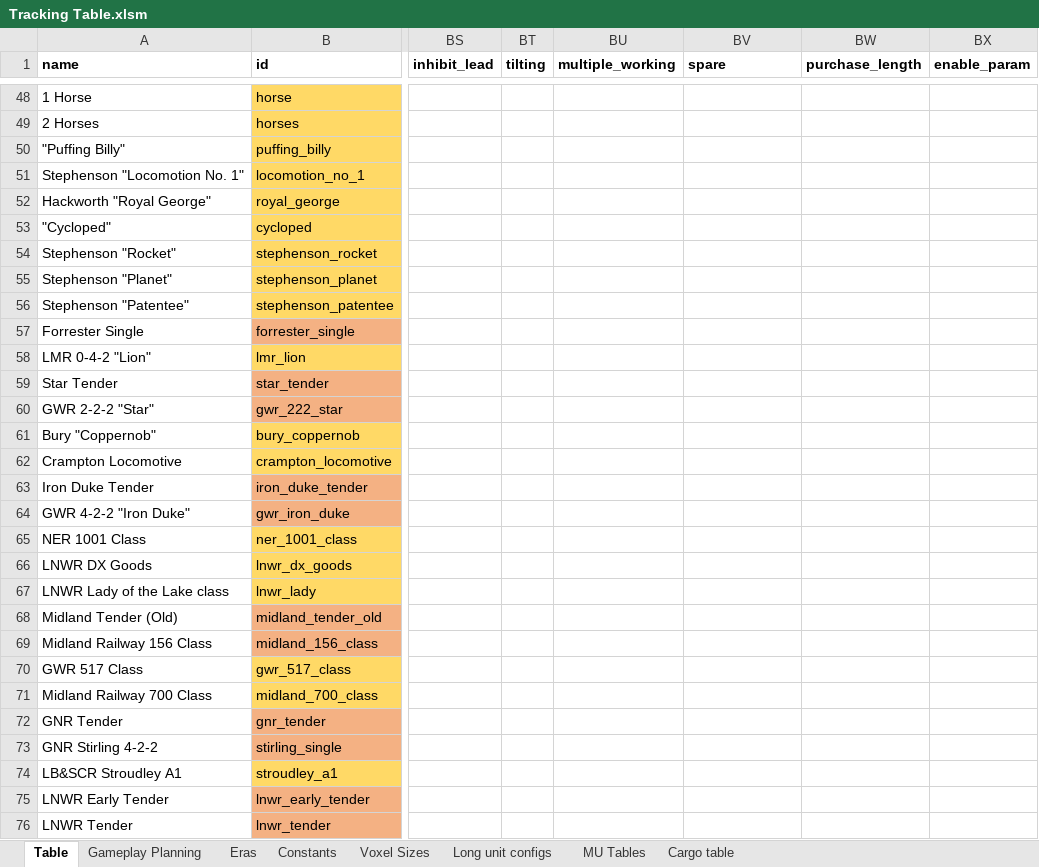
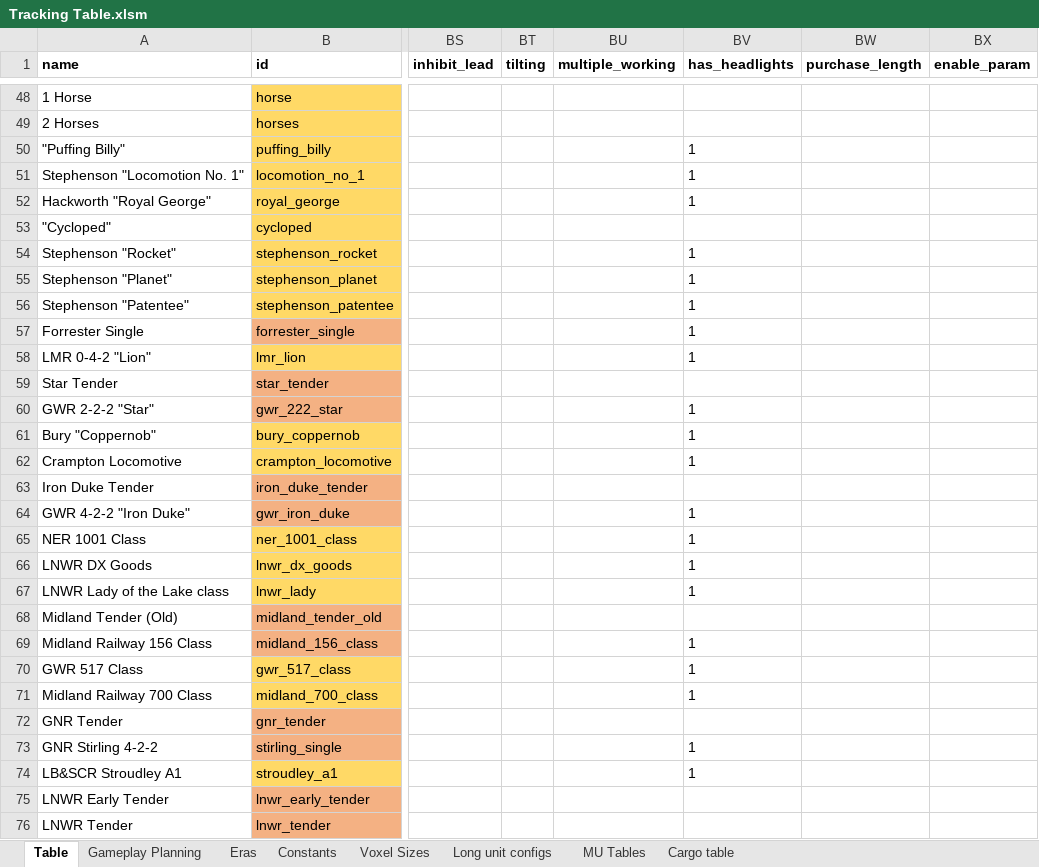
Before and after one commit to WolfieFox/wolfiewolfs_trains, an Excel workbook: Tracking Table.xlsm, sheet Table, drawn as a sheet; only a part is shown, gaps mark what is left out; values as stored, in another font and other column widths than the file's, no borders; charts and pictures and conditional formats not drawn; the diff covers the shown part only; the diff names each change by its address in the sheet, - before the commit and + after, or states it on an @@ line.

Commit message:
Headlights - Big optimization pass to avoid generating as many sprites for headlights on stuff that'll never display headlights.
This makes stuff a lot more complex but it's hopefully worth it.

```diff
--- a/Tracking Table.xlsm (sheet Table)
+++ b/Tracking Table.xlsm (sheet Table)
-BV1: spare
+BV1: has_headlights
-BV50:BV52 (has_headlights): (empty)
+BV50:BV52 (has_headlights): 1
-BV54:BV58 (has_headlights): (empty)
+BV54:BV58 (has_headlights): 1
-BV60:BV62 (has_headlights): (empty)
+BV60:BV62 (has_headlights): 1
-BV64:BV67 (has_headlights): (empty)
+BV64:BV67 (has_headlights): 1
-BV69:BV71 (has_headlights): (empty)
+BV69:BV71 (has_headlights): 1
-BV73:BV74 (has_headlights): (empty)
+BV73:BV74 (has_headlights): 1
```
Also changed, not shown: 5 added rows, 1 removed row and 184 edited cells elsewhere in this sheet, sheet Gameplay Planning, formulas that keep their value, 10 other files.
